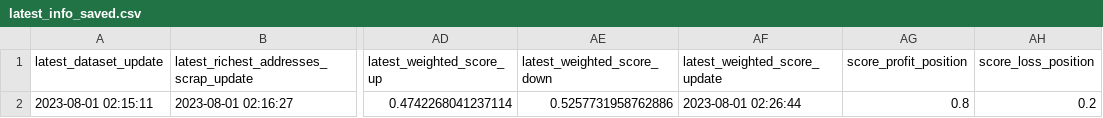
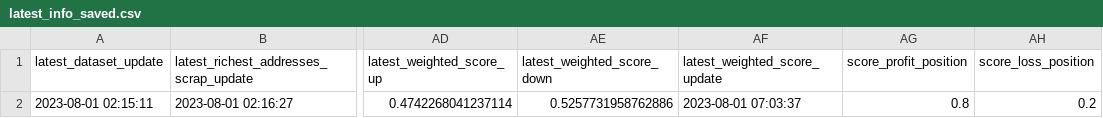
Before and after one commit to williamnordberg/adam_trader, a CSV file: data/latest_info_saved.csv, drawn as a sheet; only a part is shown, gaps mark what is left out; the diff names each change by its address in the sheet, - before the commit and + after, or states it on an @@ line.

```diff
--- a/data/latest_info_saved.csv
+++ b/data/latest_info_saved.csv
-AF2 (latest_weighted_score_update): 2023-08-01 02:26:44
+AF2 (latest_weighted_score_update): 2023-08-01 07:03:37
```
Also changed, not shown: data/database.csv, 5 other files.
